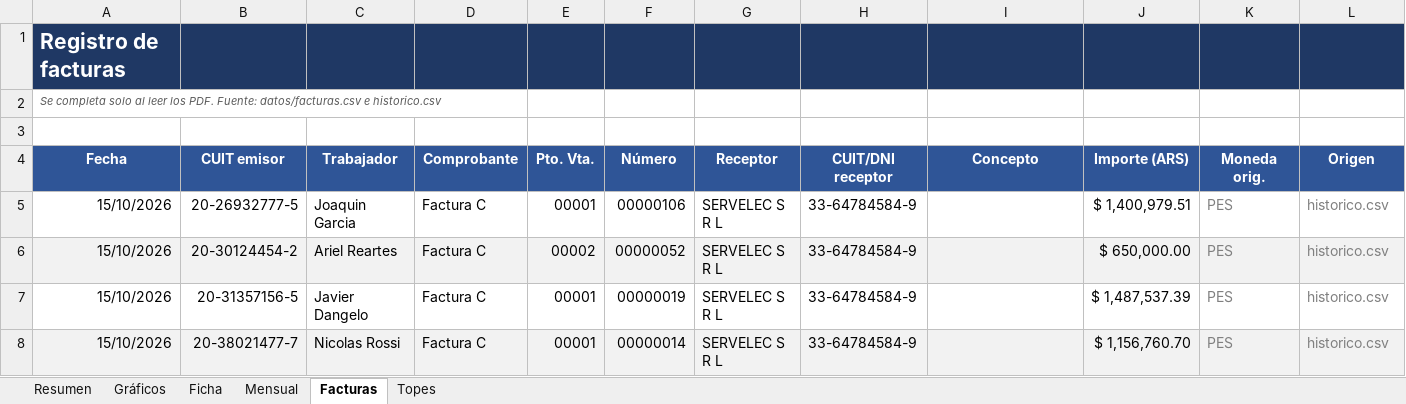
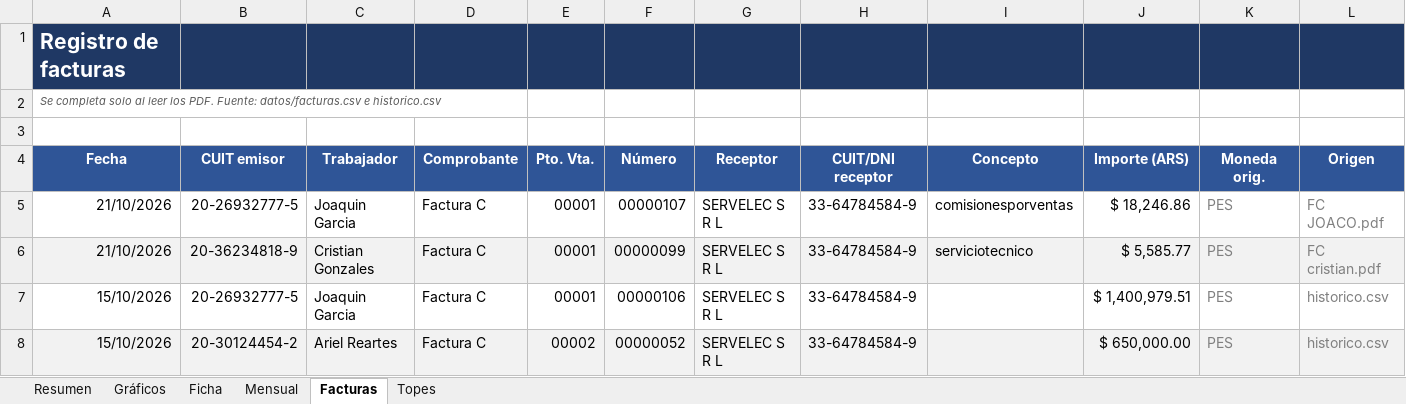
Before and after one commit to nicolopez2706/control-monotributo, an Excel workbook: Control_Monotributo_SERVELEC.xlsx, sheet Facturas, drawn as a sheet; only a part is shown; the shorter side is filled out with more unchanged rows; values as stored, in another font and other column widths than the file's, no borders; rows hold the shown columns only; the diff names each change by its address in the sheet, - before the commit and + after, or states it on an @@ line.

```diff
--- a/Control_Monotributo_SERVELEC.xlsx (sheet Facturas)
+++ b/Control_Monotributo_SERVELEC.xlsx (sheet Facturas)
+row 5: 21/10/2026 | 20-26932777-5 | Joaquin Garcia | Factura C | 00001 | 00000107 | SERVELEC S R L | 33-64784584-9 | comisionesporventas | $ 18,246.86 | PES | FC JOACO.pdf
+row 6: 21/10/2026 | 20-36234818-9 | Cristian Gonzales | Factura C | 00001 | 00000099 | SERVELEC S R L | 33-64784584-9 | serviciotecnico | $ 5,585.77 | PES | FC cristian.pdf
```
Also changed, not shown: sheet Resumen, sheet Mensual, 4 other files.
